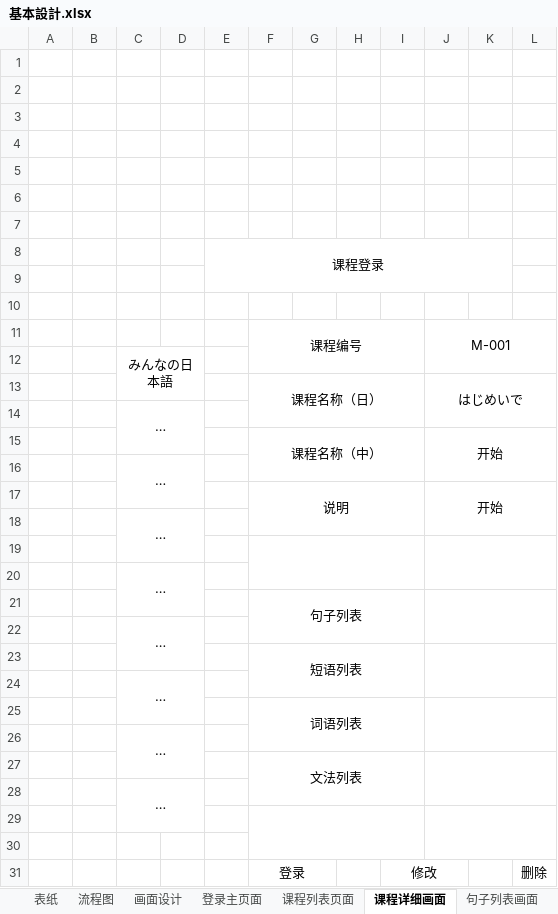
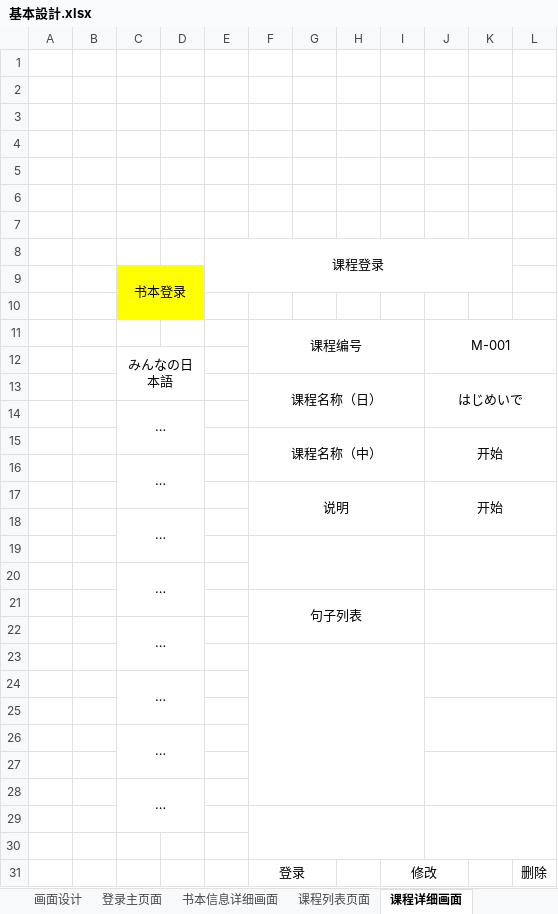
Before and after one commit to Jiangwen19/xuexi, an Excel workbook: 日本語勉強システム/基本設計/基本設計.xlsx, sheet 课程详细画面, drawn as a sheet; only a part is shown; values as stored, in another font and other column widths than the file's, no borders; charts and pictures not drawn; the diff names each change by its address in the sheet, - before the commit and + after, or states it on an @@ line.

```diff
--- a/日本語勉強システム/基本設計/基本設計.xlsx (sheet 课程详细画面)
+++ b/日本語勉強システム/基本設計/基本設計.xlsx (sheet 课程详细画面)
+sheet tab: 书本信息详细画面
-C9: (empty)
+C9: 书本登录
-C9:D10 fill: none
+C9:D10 fill: #FFFF00
+C9:D10 merged
-F23: 短语列表
+F23: (empty)
-F23:I24 merged
+F23:I28 merged
-F25: 词语列表
+F25: (empty)
-F25:I26 merged
-F27: 文法列表
+F27: (empty)
-F27:I28 merged
```
Also changed, not shown: sheet 登录主页面, sheet 课程列表页面, sheet 短语详细画面, sheet 文法详细画面, sheet 词语详细画面, sheet 句子列表画面, 8 more sheets, other sheet tabs, charts or pictures, 日本語勉強システム/基本設計/domain.xlsx, 2 other files.
